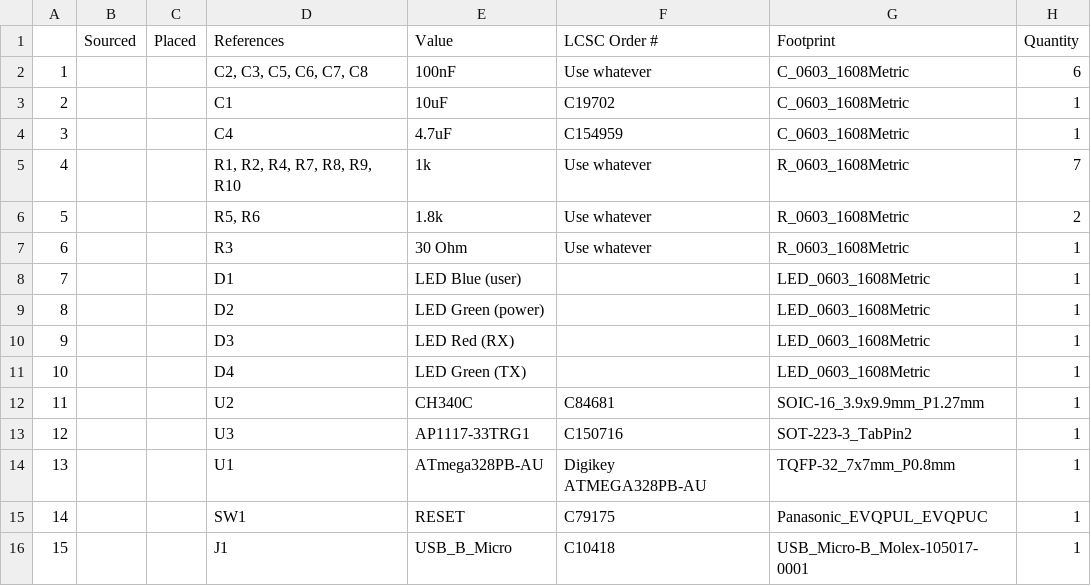
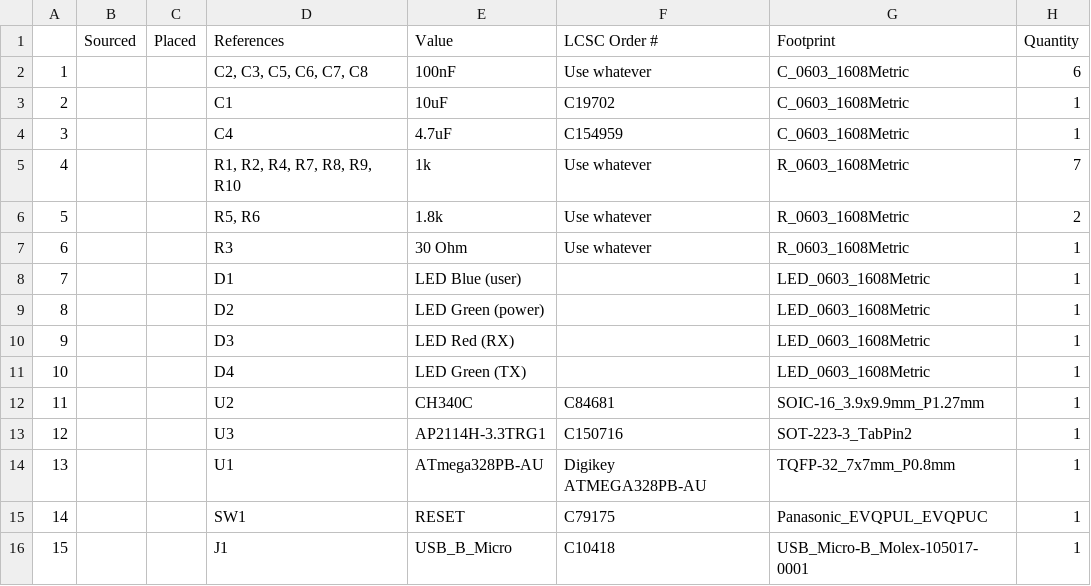
Before and after one commit to singleboardsolutions/Cricket-One, a CSV file: bom/BOM w-part numbers.csv, drawn as a sheet.

```diff
--- a/bom/BOM w-part numbers.csv
+++ b/bom/BOM w-part numbers.csv
@@ -12,3 +12,3 @@
 11,,,U2,CH340C,C84681,SOIC-16_3.9x9.9mm_P1.27mm,1
-12,,,U3,AP1117-33TRG1,C150716,SOT-223-3_TabPin2,1
+12,,,U3,AP2114H-3.3TRG1,C150716,SOT-223-3_TabPin2,1
 13,,,U1,ATmega328PB-AU,Digikey ATMEGA328PB-AU,TQFP-32_7x7mm_P0.8mm,1
```
Also changed, not shown: 7 other files.
